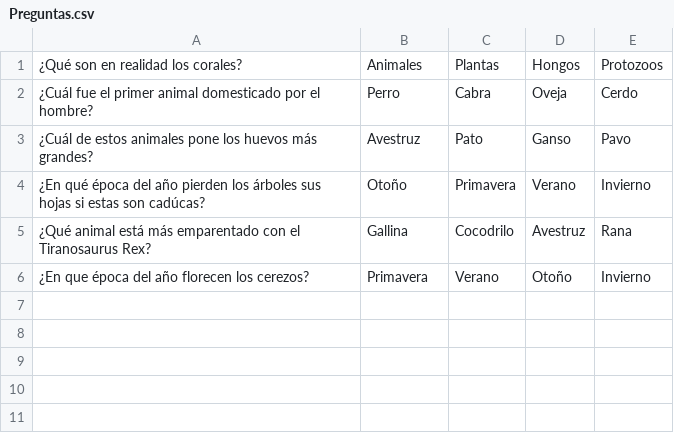
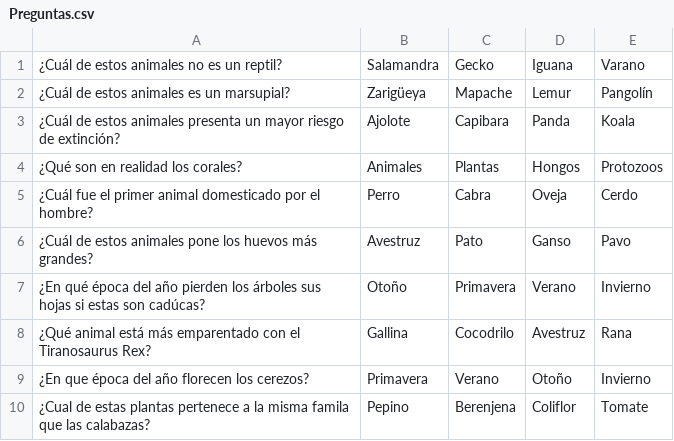
Before and after one commit to ivantm0/TheoricBuilder, a CSV file: src/mainApp/simulador1/Preguntas.csv, drawn as a sheet.

```diff
--- a/src/mainApp/simulador1/Preguntas.csv
+++ b/src/mainApp/simulador1/Preguntas.csv
@@ -1 +1,4 @@
+¿Cuál de estos animales no es un reptil?;Salamandra;Gecko;Iguana;Varano
+¿Cuál de estos animales es un marsupial?;Zarigüeya;Mapache;Lemur;Pangolín
+¿Cuál de estos animales presenta un mayor riesgo de extinción?;Ajolote;Capibara;Panda;Koala
 ¿Qué son en realidad los corales?;Animales;Plantas;Hongos;Protozoos
@@ -6 +9,2 @@
 ¿En que época del año florecen los cerezos?;Primavera;Verano;Otoño;Invierno
+¿Cual de estas plantas pertenece a la misma famila que las calabazas?;Pepino;Berenjena;Coliflor;Tomate
```
Also changed, not shown: build/classes/mainApp/simulador1/Preguntas.csv, 6 other files.
